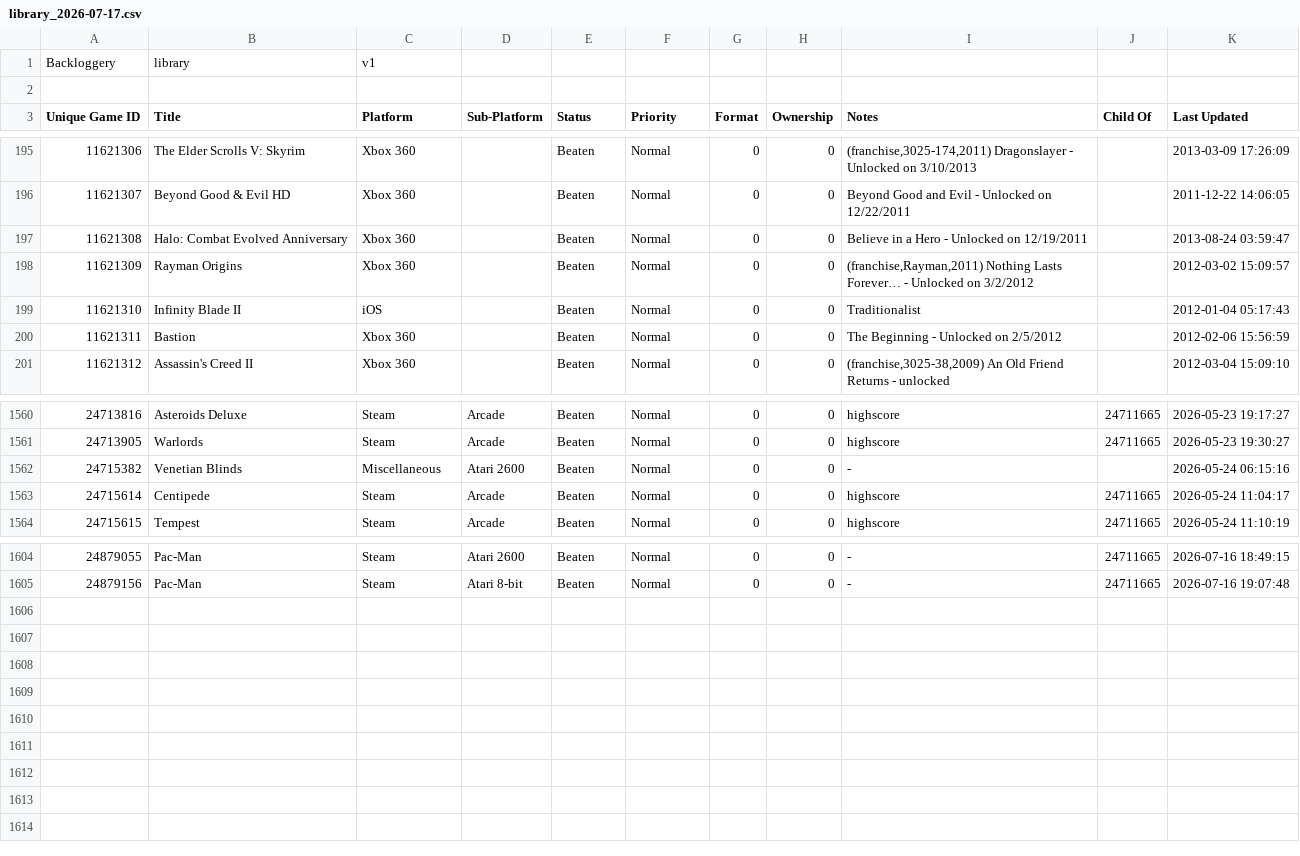
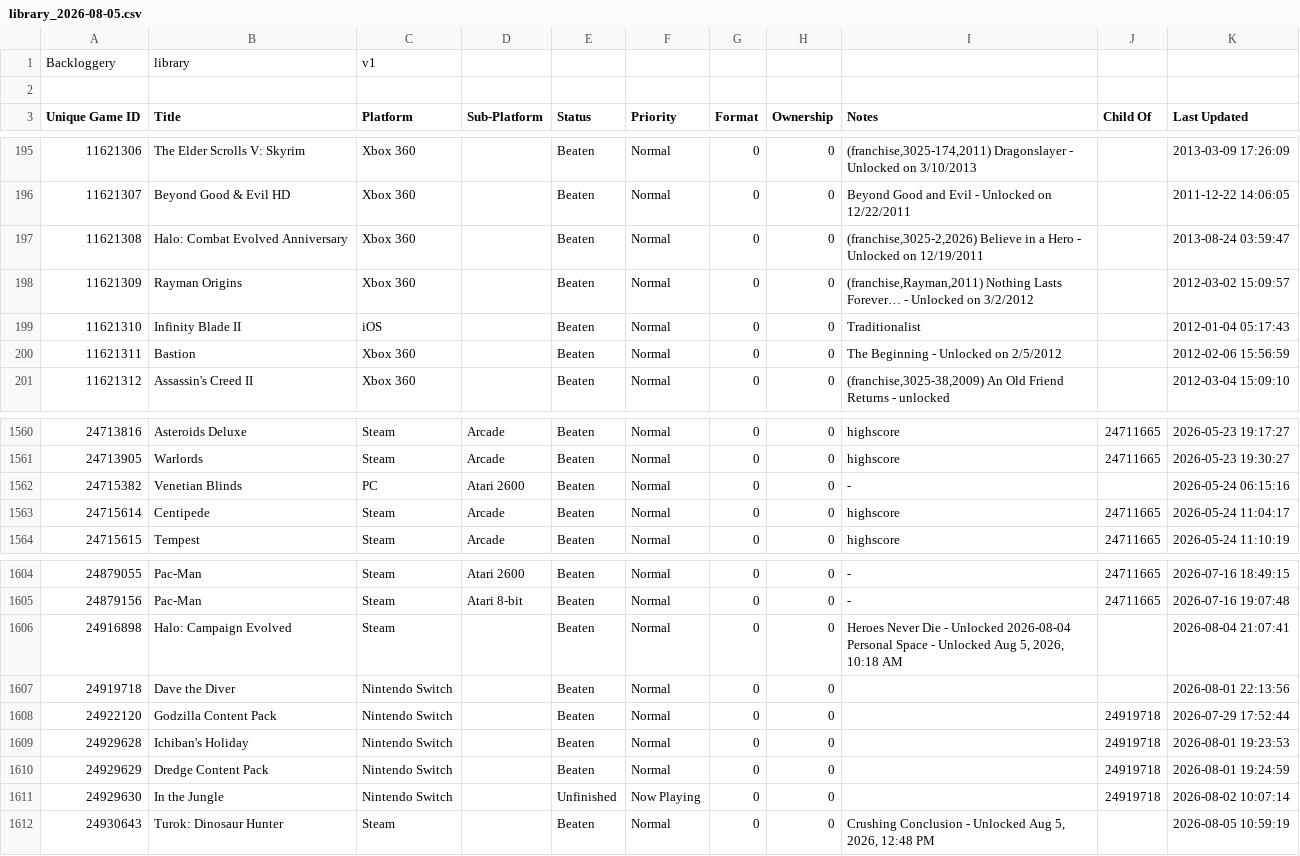
Before and after one commit to maq777/BackloggeryParser, a CSV file: library_2026-08-05.csv (was library_2026-07-17.csv), drawn as a sheet; only a part is shown, gaps mark what is left out; ↵ is a line break in a cell; the diff names each change by its address in the sheet, - before the commit and + after, or states it on an @@ line.

```diff
--- a/library_2026-07-17.csv
+++ b/library_2026-08-05.csv
-I197 (Notes): Believe in…
+I197 (Notes): (franchise,3025-2,2026) Believe in…
-C1562 (Platform): Miscellaneous
+C1562 (Platform): PC
+row 1606: 24916898 | Halo: Campaign Evolved | Steam |  | Beaten | Normal | 0 | 0 | Heroes Never Die - Unlocked 2026-08-04 ↵ Personal Space - Unlocked Aug 5, 2026, 10:18 AM |  | 2026-08-04 21:07:41
+row 1607: 24919718 | Dave the Diver | Nintendo Switch |  | Beaten | Normal | 0 | 0 |  |  | 2026-08-01 22:13:56
+row 1608: 24922120 | Godzilla Content Pack | Nintendo Switch |  | Beaten | Normal | 0 | 0 |  | 24919718 | 2026-07-29 17:52:44
+row 1609: 24929628 | Ichiban's Holiday | Nintendo Switch |  | Beaten | Normal | 0 | 0 |  | 24919718 | 2026-08-01 19:23:53
+row 1610: 24929629 | Dredge Content Pack | Nintendo Switch |  | Beaten | Normal | 0 | 0 |  | 24919718 | 2026-08-01 19:24:59
+row 1611: 24929630 | In the Jungle | Nintendo Switch |  | Unfinished | Now Playing | 0 | 0 |  | 24919718 | 2026-08-02 10:07:14
+row 1612: 24930643 | Turok: Dinosaur Hunter | Steam |  | Beaten | Normal | 0 | 0 | Crushing Conclusion - Unlocked Aug 5, 2026, 12:48 PM |  | 2026-08-05 10:59:19
```
Also changed, not shown: 2 other files.
